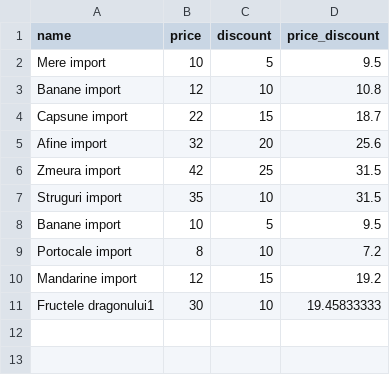
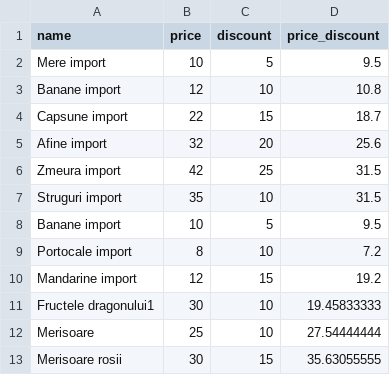
Before and after one commit to danimoncerro/mvc_tutorial2, a CSV file: public/uploads/products.csv, drawn as a sheet; the diff names each change by its address in the sheet, - before the commit and + after, or states it on an @@ line.

Commit message:
Componenta import products

```diff
--- a/public/uploads/products.csv
+++ b/public/uploads/products.csv
+row 12: Merisoare | 25 | 10 | 27.54444444
+row 13: Merisoare rosii | 30 | 15 | 35.63055555
```
Also changed, not shown: 6 other files.
